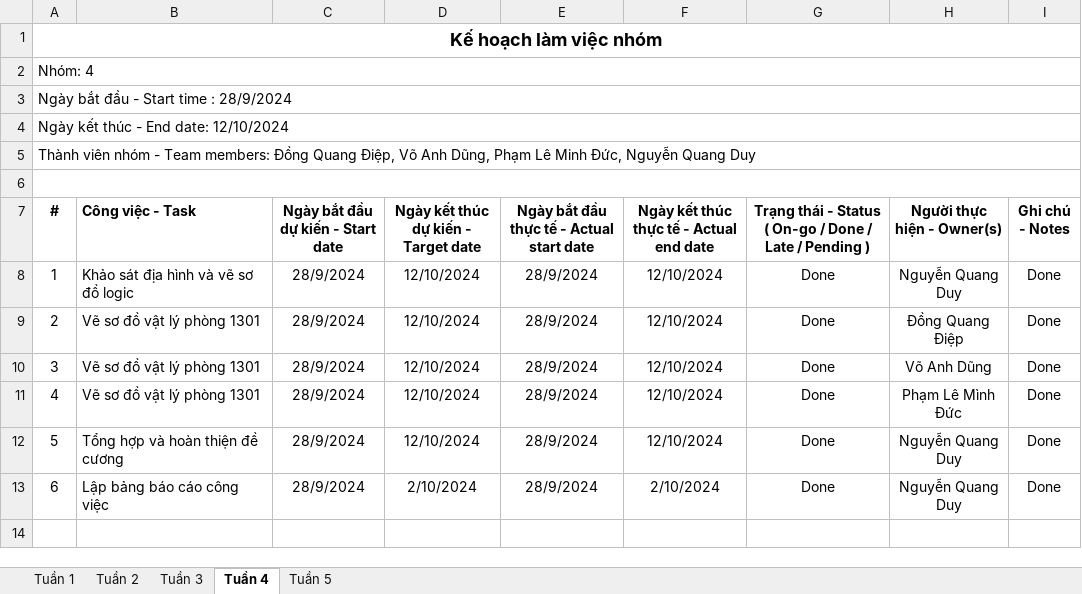
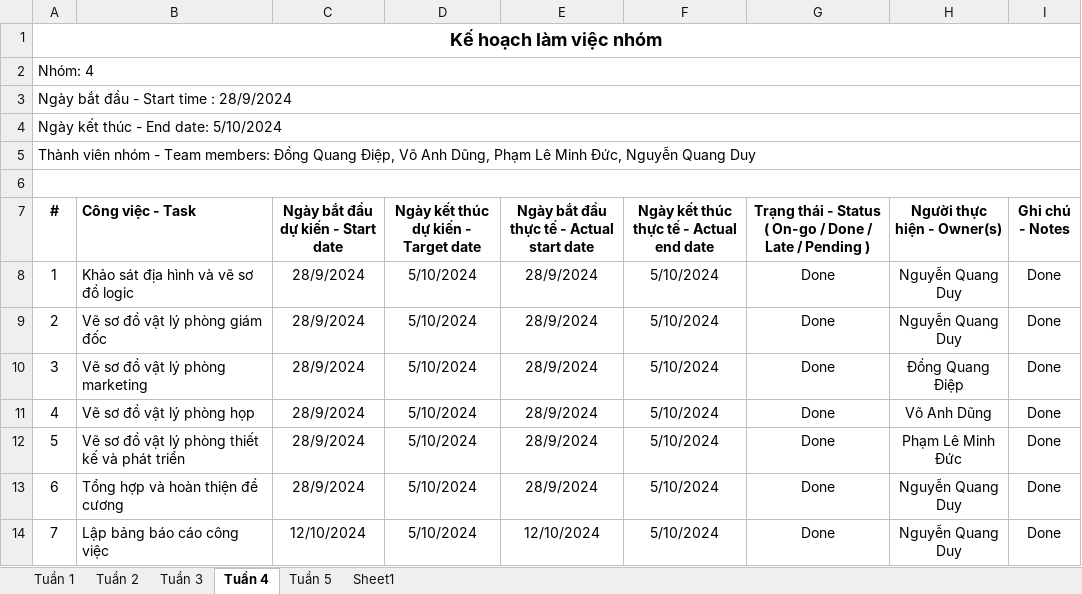
Before and after one commit to QuangDuy101/Thuc_Tap_SCN, an Excel workbook: Báo cáo hoạt động nhóm.xlsx, sheet Tuần 4, drawn as a sheet; values as stored, in another font and other column widths than the file's, no borders; addresses are those after the commit; the diff names each change by its address in the sheet, - before the commit and + after, or states it on an @@ line.

```diff
--- a/Báo cáo hoạt động nhóm.xlsx (sheet Tuần 4)
+++ b/Báo cáo hoạt động nhóm.xlsx (sheet Tuần 4)
+sheet tab: Sheet1
@@ column A (#) renumbered from row 4 down @@
-D8: 12/10/2024
+D8: 5/10/2024
-F8: 12/10/2024
+F8: 5/10/2024
+row 9: 2 | Vẽ sơ đồ vật lý phòng giám đốc | 28/9/2024 | 5/10/2024 | 28/9/2024 | 5/10/2024 | Done | Nguyễn Quang Duy | Done
-B10 (Công việc - Task): Vẽ sơ đồ vật lý phòng 1301
+B10 (Công việc - Task): Vẽ sơ đồ vật lý phòng marketing
-D10:D13: 12/10/2024
+D10:D13: 5/10/2024
-F10:F13: 12/10/2024
+F10:F13: 5/10/2024
-B11 (Công việc - Task): Vẽ sơ đồ vật lý phòng 1301
+B11 (Công việc - Task): Vẽ sơ đồ vật lý phòng họp
-B12 (Công việc - Task): Vẽ sơ đồ vật lý phòng 1301
+B12 (Công việc - Task): Vẽ sơ đồ vật lý phòng thiết kế và phát triển
-H12 (Người thực hiện - Owner(s)): Phạm Lê Mình Đức
+H12 (Người thực hiện - Owner(s)): Phạm Lê Minh Đức
-C14: 28/9/2024
+C14: 12/10/2024
-D14: 2/10/2024
+D14: 5/10/2024
-E14: 28/9/2024
+E14: 12/10/2024
-F14: 2/10/2024
+F14: 5/10/2024
```
Also changed, not shown: sheet Tuần 5, Báo cáo họp nhóm.xlsx, 1 other file.
